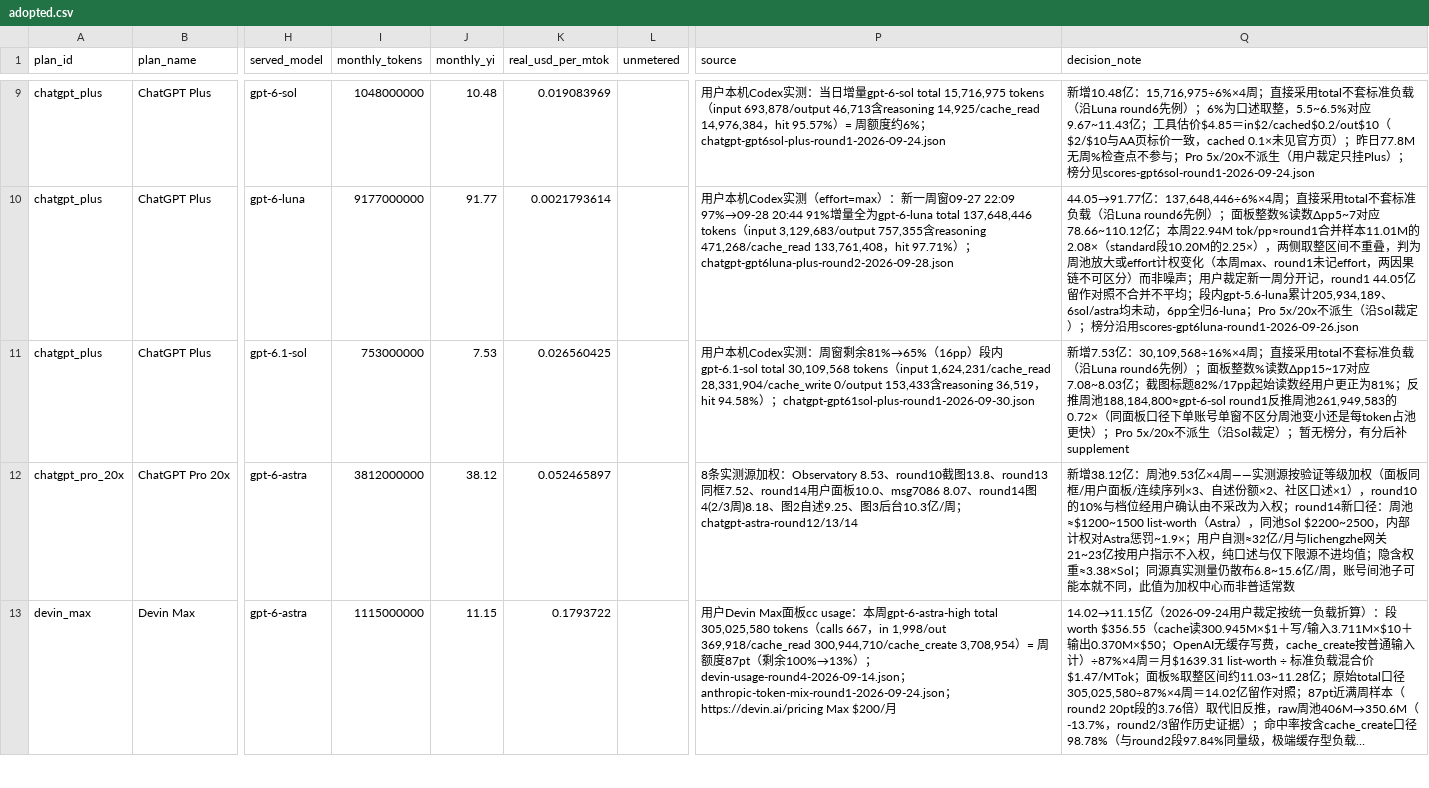
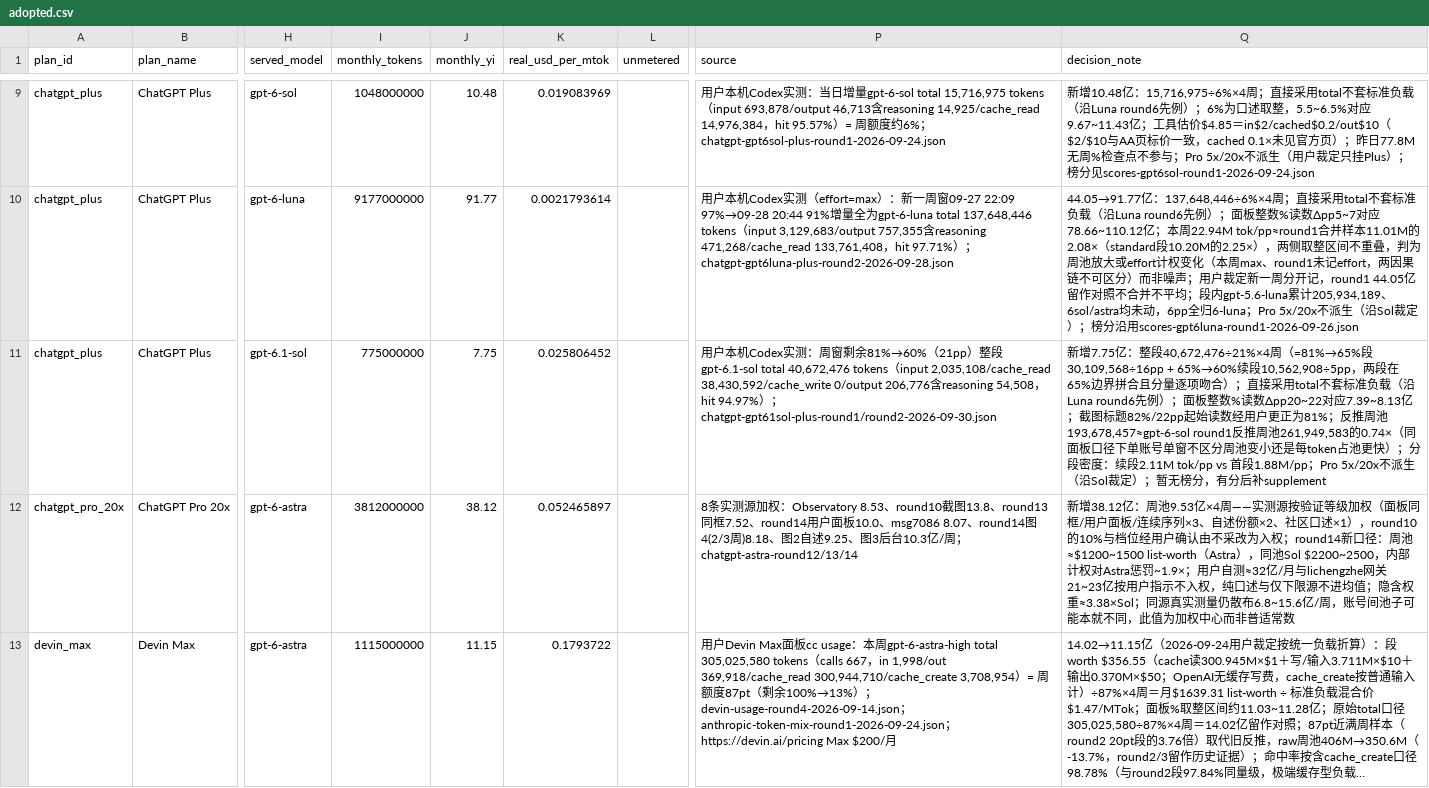
Before and after one commit to FEI352/real-api-pricing, a CSV file: data/adopted.csv, drawn as a sheet; only a part is shown, gaps mark what is left out; long unchanged cells end in …; the diff names each change by its address in the sheet, - before the commit and + after, or states it on an @@ line.

```diff
--- a/data/adopted.csv
+++ b/data/adopted.csv
-I11 (monthly_tokens): 753000000
+I11 (monthly_tokens): 775000000
-J11 (monthly_yi): 7.53
+J11 (monthly_yi): 7.75
-K11 (real_usd_per_mtok): 0.026560425
+K11 (real_usd_per_mtok): 0.025806452
-P11 (source): …剩余81%→65%（16pp）段内 gpt-6.1-sol total 30,109,568 tokens（input 1,624,231/cache_read 28,331,904/cache_write 0/output 153,433含reasoning 36,519，hit 94.58%）；chatgpt-gpt61sol-plus-round1-2026-09-30.json
+P11 (source): …剩余81%→60%（21pp）整段 gpt-6.1-sol total 40,672,476 tokens（input 2,035,108/cache_read 38,430,592/cache_write 0/output 206,776含reasoning 54,508，hit 94.97%）；chatgpt-gpt61sol-plus-round1/round2-2026-09-30.json
-Q11 (decision_note): 新增7.53亿：30,109,568÷16%×4周；直接采用total不套标准负载（沿Luna round6先例）；面板整数%读数Δpp15~17对应7.08~8.03亿；截图标题82%/17pp起始读数经用户更正为81%；反推周池188,184,800≈gpt-6-sol round1反推周池261,949,583的0.72×（同面板口径下单账号单窗不区分周池变小还是每token占池更快）；Pro 5x/20x不…
+Q11 (decision_note): 新增7.75亿：整段40,672,476÷21%×4周（=81%→65%段30,109,568÷16pp + 65%→60%续段10,562,908÷5pp，两段在65%边界拼合且分量逐项吻合）；直接采用total不套标准负载（沿Luna round6先例）；面板整数%读数Δpp20~22对应7.39~8.13亿；截图标题82%/22pp起始读数经用户更正为81%；反推周池193,678,457≈gpt-6-sol round1反推周池261,949,583的0.74×（同面板口径下单账号单窗不区分周池变小还是每token占池更快）；分段密度：续段2.11M tok/pp vs 首段1.88M/pp；Pro 5x/20x不…
```
Also changed, not shown: derived/points.csv, 27 other files.
